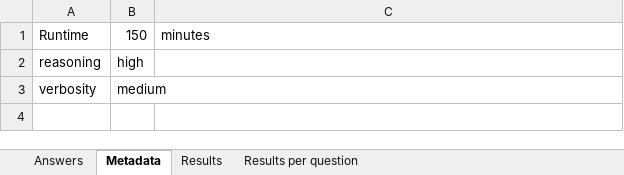
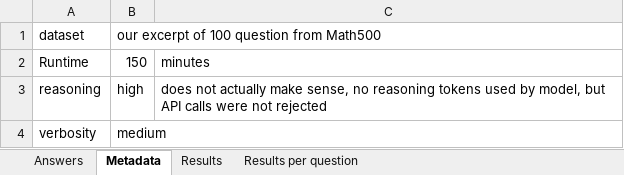
Before and after one commit to ralf-koenig/llms-for-math, an Excel workbook: src/openai_client/2026-02-12-20-58-45-llm_direct_answer_results_qwen3_coder_next_reasoning_high.xlsx, sheet Metadata, drawn as a sheet; values as stored, in another font and other column widths than the file's, no borders; addresses are those after the commit; the diff names each change by its address in the sheet, - before the commit and + after, or states it on an @@ line.

```diff
--- a/src/openai_client/2026-02-12-20-58-45-llm_direct_answer_results_qwen3_coder_next_reasoning_high.xlsx (sheet Metadata)
+++ b/src/openai_client/2026-02-12-20-58-45-llm_direct_answer_results_qwen3_coder_next_reasoning_high.xlsx (sheet Metadata)
+row 1: dataset | our excerpt of 100 question from Math500
-C3: (empty)
+C3: does not actually make sense, no reasoning tokens used by model, but API calls were not rejected
```
Also changed, not shown: src/openai_client/2026-01-27-19-47-00-llm_direct_answer_results_gpt_52_reasoning_none.xlsx, src/openai_client/2026-02-09-20-37-15-llm_direct_answer_results_gpt5_mini_reasoning_high.xlsx, 5 other files.
